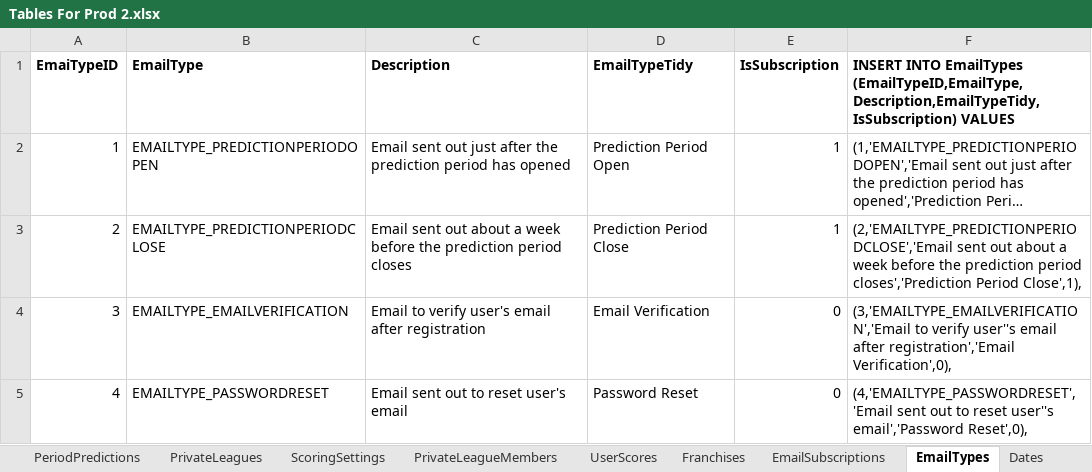
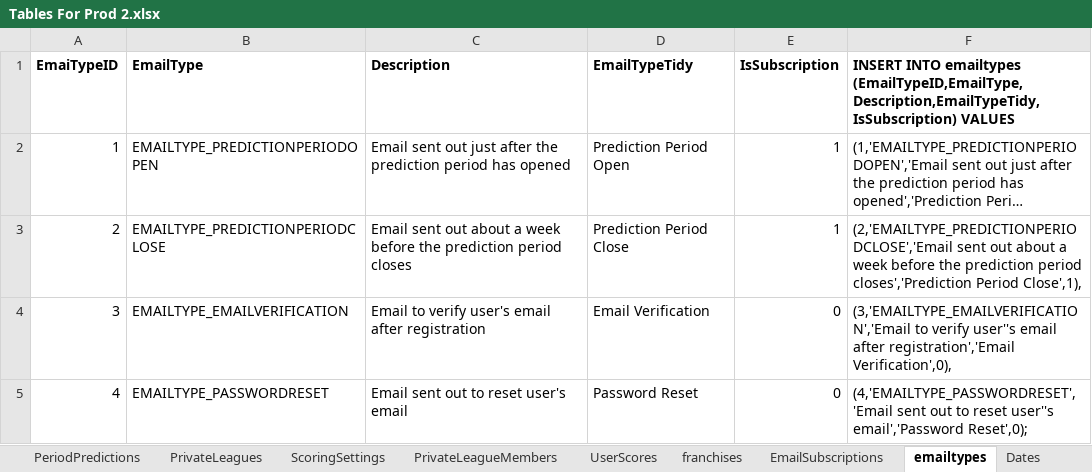
Before and after one commit to OD1995/TheQBCarousel, an Excel workbook: Other files/Tables For Prod 2.xlsx, sheet emailtypes, drawn as a sheet; long unchanged cells end in …; values as stored, in another font and other column widths than the file's, no borders; the diff names each change by its address in the sheet, - before the commit and + after, or states it on an @@ line.

```diff
--- a/Other files/Tables For Prod 2.xlsx (sheet emailtypes)
+++ b/Other files/Tables For Prod 2.xlsx (sheet emailtypes)
-sheet tab: Franchises
+sheet tab: franchises
-sheet tab: EmailTypes
+sheet tab: emailtypes
-F1: INSERT INTO EmailTypes (EmailTypeID,EmailType,Description,EmailTypeTidy,IsSubscription) VALUES
+F1: INSERT INTO emailtypes (EmailTypeID,EmailType,Description,EmailTypeTidy,IsSubscription) VALUES
-F5: …user''s email','Password Reset',0),
+F5: …user''s email','Password Reset',0);
```
Also changed, not shown: sheet events, sheet predictionperiods, sheet players, sheet roles, sheet conferences, sheet franchises, 1 more sheet, other sheet tabs, formulas that keep their value, 4 other files.
